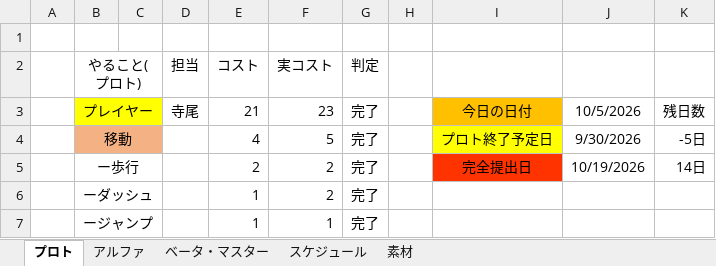
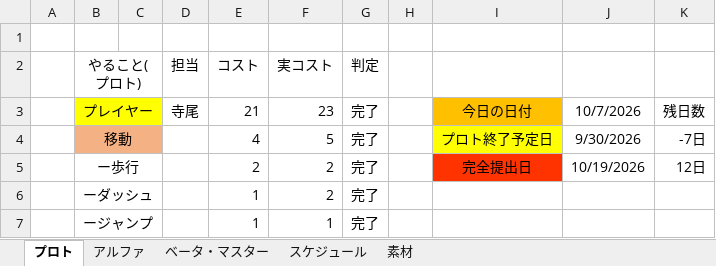
Before and after one commit to FunasakoYuga/GlassesGame, an Excel workbook: GlassesGameコスト表.xlsx, sheet プロト, drawn as a sheet; only a part is shown; values as stored, in another font and other column widths than the file's, no borders; the diff names each change by its address in the sheet, - before the commit and + after, or states it on an @@ line.

```diff
--- a/GlassesGameコスト表.xlsx (sheet プロト)
+++ b/GlassesGameコスト表.xlsx (sheet プロト)
-J3: 10/5/2026
+J3: 10/7/2026
-K4: -5日
+K4: -7日
-K5: 14日
+K5: 12日
```
Also changed, not shown: sheet アルファ, sheet ベータ・マスター.
